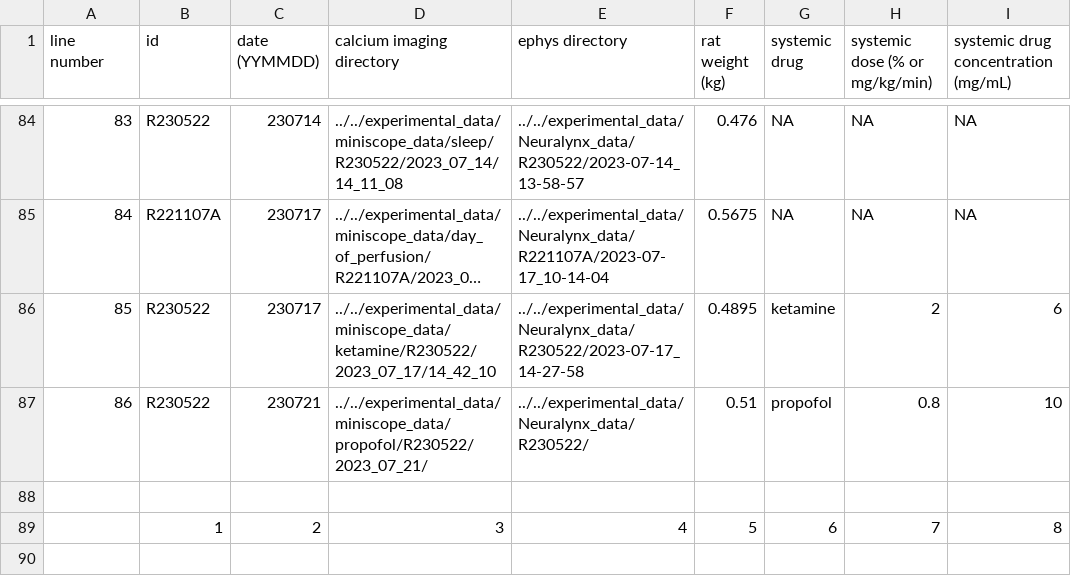
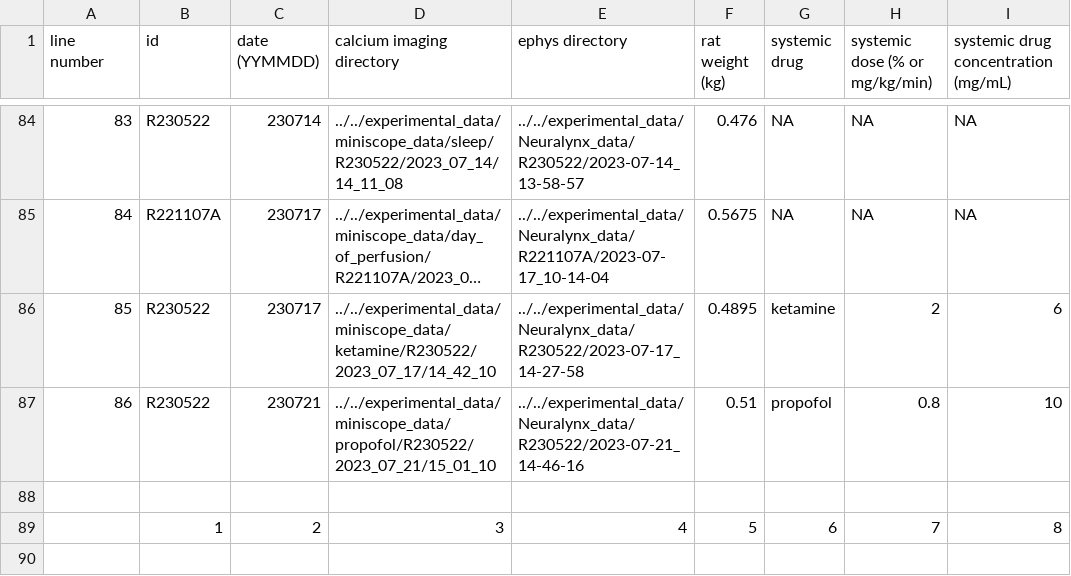
Before and after one commit to reedpen/ace, a CSV file: experiments.csv, drawn as a sheet; only a part is shown, gaps mark what is left out; long unchanged cells end in …; the diff names each change by its address in the sheet, - before the commit and + after, or states it on an @@ line.

Commit message:
update experiments.csv

```diff
--- a/experiments.csv
+++ b/experiments.csv
-D87 (calcium imaging directory): ../../experimental_data/miniscope_data/propofol/R230522/2023_07_21/
+D87 (calcium imaging directory): ../../experimental_data/miniscope_data/propofol/R230522/2023_07_21/15_01_10
-E87 (ephys directory): ../../experimental_data/Neuralynx_data/R230522/
+E87 (ephys directory): ../../experimental_data/Neuralynx_data/R230522/2023-07-21_14-46-16
```
Also changed, not shown: 1 other file.
